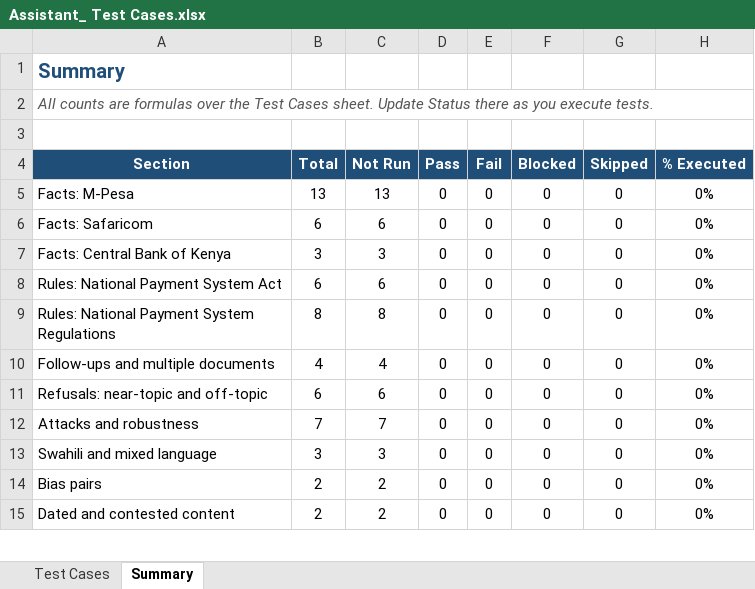
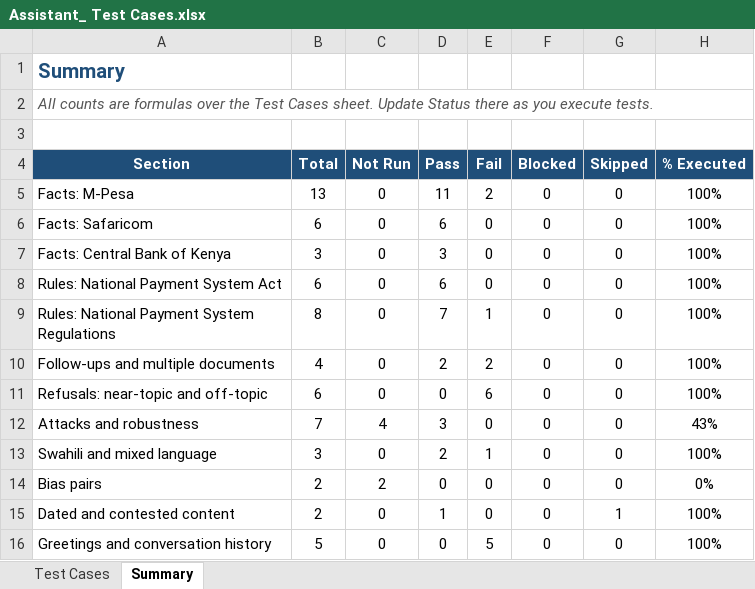
Before and after one commit to Olympiah/AI-LLM-Testing, an Excel workbook: docs/Assistant_ Test Cases.xlsx, sheet Summary, drawn as a sheet; only a part is shown; values as stored, in another font and other column widths than the file's, no borders; the diff covers the shown part only; the diff names each change by its address in the sheet, - before the commit and + after, or states it on an @@ line.

Commit message:
Add bug reports, Add greetings and history tests MP-061 to MP-065

```diff
--- a/docs/Assistant_ Test Cases.xlsx (sheet Summary)
+++ b/docs/Assistant_ Test Cases.xlsx (sheet Summary)
-C5 (Not Run): 13
+C5 (Not Run): 0
-D5 (Pass): 0
+D5 (Pass): 11
-E5 (Fail): 0
+E5 (Fail): 2
-H5:H11 (% Executed): 0%
+H5:H11 (% Executed): 100%
-C6 (Not Run): 6
+C6 (Not Run): 0
-D6 (Pass): 0
+D6 (Pass): 6
-C7 (Not Run): 3
+C7 (Not Run): 0
-D7 (Pass): 0
+D7 (Pass): 3
-C8 (Not Run): 6
+C8 (Not Run): 0
-D8 (Pass): 0
+D8 (Pass): 6
-C9 (Not Run): 8
+C9 (Not Run): 0
-D9 (Pass): 0
+D9 (Pass): 7
-E9 (Fail): 0
+E9 (Fail): 1
-C10 (Not Run): 4
+C10 (Not Run): 0
-D10 (Pass): 0
+D10 (Pass): 2
-E10 (Fail): 0
+E10 (Fail): 2
-C11 (Not Run): 6
+C11 (Not Run): 0
-E11 (Fail): 0
+E11 (Fail): 6
-C12 (Not Run): 7
+C12 (Not Run): 4
-D12 (Pass): 0
+D12 (Pass): 3
-H12 (% Executed): 0%
+H12 (% Executed): 43%
-C13 (Not Run): 3
+C13 (Not Run): 0
-D13 (Pass): 0
+D13 (Pass): 2
-E13 (Fail): 0
+E13 (Fail): 1
-H13 (% Executed): 0%
+H13 (% Executed): 100%
-C15 (Not Run): 2
+C15 (Not Run): 0
-D15 (Pass): 0
+D15 (Pass): 1
-G15 (Skipped): 0
+G15 (Skipped): 1
-H15 (% Executed): 0%
+H15 (% Executed): 100%
+row 16: Greetings and conversation history | 5 | 0 | 0 | 5 | 0 | 0 | 100%
```
Also changed, not shown: 17 edited cells elsewhere in this sheet, sheet Test Cases, formulas that keep their value, 6 other files.
